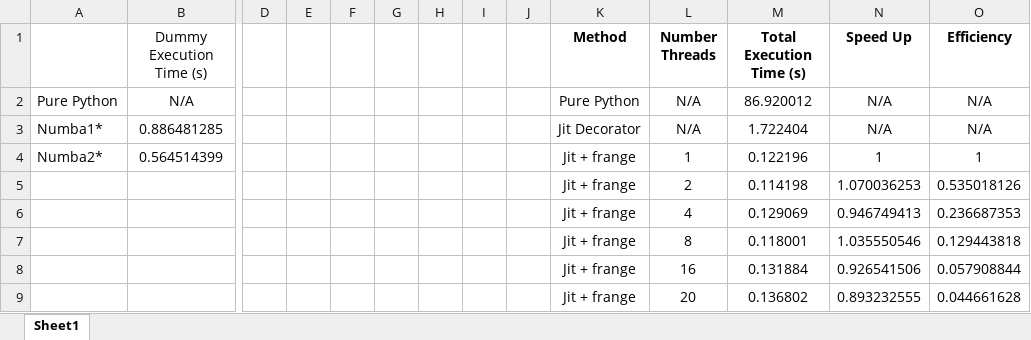
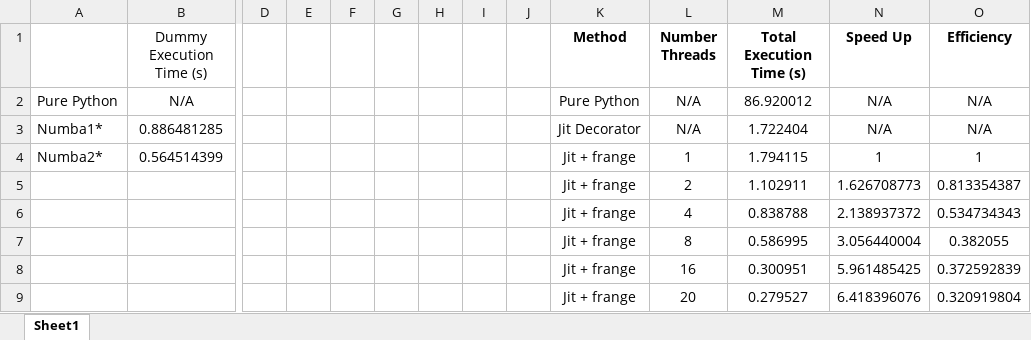
Before and after one commit to Carva92/Team_2_ME5773SP24, an Excel workbook: assignment8/HW8_Tables.xlsx, sheet Sheet1, drawn as a sheet; only a part is shown, gaps mark what is left out; values as stored, in another font and other column widths than the file's, no borders; charts and pictures not drawn; removed rows and columns are numbered as before the commit, all else as after; rows hold the shown columns only; the diff names each change by its address in the sheet, - before the commit and + after, or states it on an @@ line.

```diff
--- a/assignment8/HW8_Tables.xlsx (sheet Sheet1)
+++ b/assignment8/HW8_Tables.xlsx (sheet Sheet1)
-M4 (Total Execution Time (s)): 0.122196
+M4 (Total Execution Time (s)): 1.794115
-row 5:  |  |  |  |  |  |  |  |  | Jit + frange | 2 | 0.114198 | 1.070036253 | 0.535018126
-row 6:  |  |  |  |  |  |  |  |  | Jit + frange | 4 | 0.129069 | 0.946749413 | 0.236687353
-row 7:  |  |  |  |  |  |  |  |  | Jit + frange | 8 | 0.118001 | 1.035550546 | 0.129443818
-row 8:  |  |  |  |  |  |  |  |  | Jit + frange | 16 | 0.131884 | 0.926541506 | 0.057908844
-row 9:  |  |  |  |  |  |  |  |  | Jit + frange | 20 | 0.136802 | 0.893232555 | 0.044661628
+row 5:  |  |  |  |  |  |  |  |  | Jit + frange | 2 | 1.102911 | 1.626708773 | 0.813354387
+row 6:  |  |  |  |  |  |  |  |  | Jit + frange | 4 | 0.838788 | 2.138937372 | 0.534734343
+row 7:  |  |  |  |  |  |  |  |  | Jit + frange | 8 | 0.586995 | 3.056440004 | 0.382055
+row 8:  |  |  |  |  |  |  |  |  | Jit + frange | 16 | 0.300951 | 5.961485425 | 0.372592839
+row 9:  |  |  |  |  |  |  |  |  | Jit + frange | 20 | 0.279527 | 6.418396076 | 0.320919804
```
Also changed, not shown: charts or pictures, 2 other files.
